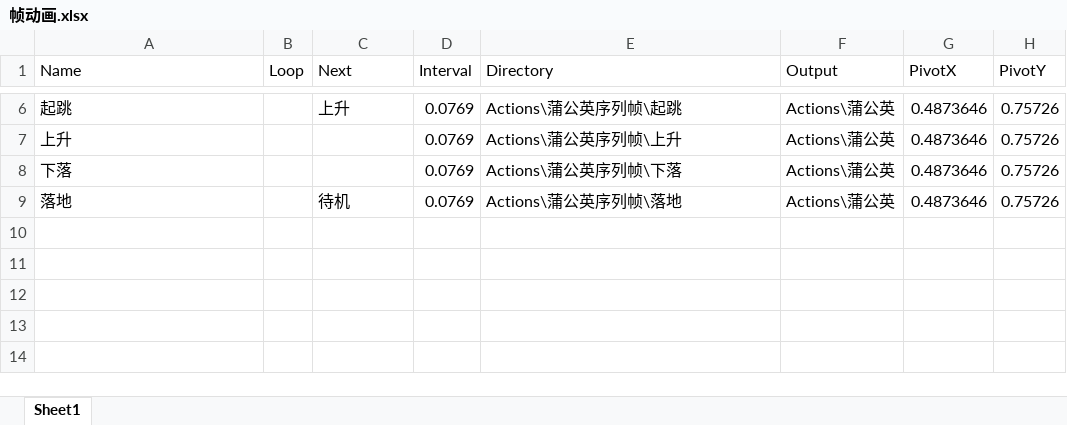
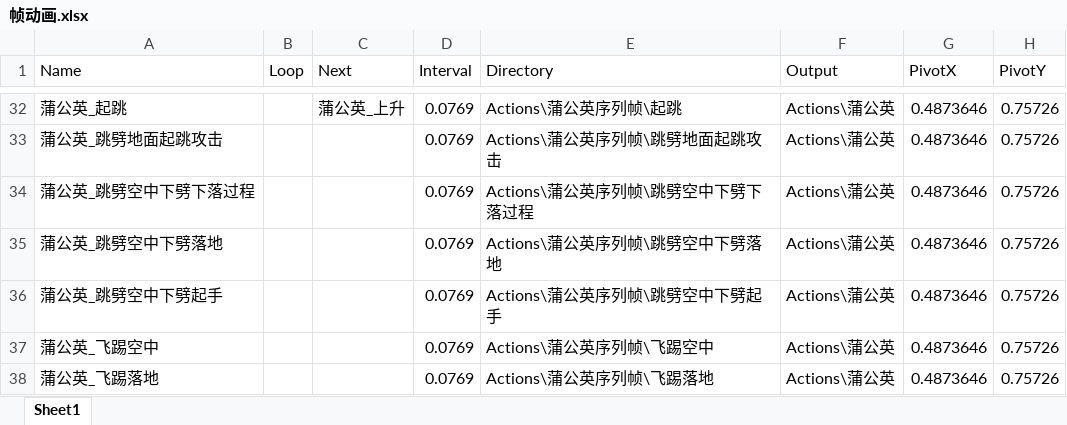
Before and after one commit to yamiwamiyu/2DActionGame, an Excel workbook: Design/Pack/帧动画.xlsx, sheet Sheet1, drawn as a sheet; only a part is shown, gaps mark what is left out; values as stored, in another font and other column widths than the file's, no borders; addresses are those after the commit; the diff covers the shown part only; the diff names each change by its address in the sheet, - before the commit and + after, or states it on an @@ line.

```diff
--- a/Design/Pack/帧动画.xlsx (sheet Sheet1)
+++ b/Design/Pack/帧动画.xlsx (sheet Sheet1)
-A32 (Name): 起跳
+A32 (Name): 蒲公英_起跳
-C32 (Next): 上升
+C32 (Next): 蒲公英_上升
-A33 (Name): 上升
+A33 (Name): 蒲公英_跳劈地面起跳攻击
-E33 (Directory): Actions\蒲公英序列帧\上升
+E33 (Directory): Actions\蒲公英序列帧\跳劈地面起跳攻击
+row 34: 蒲公英_跳劈空中下劈下落过程 |  |  | 0.0769 | Actions\蒲公英序列帧\跳劈空中下劈下落过程 | Actions\蒲公英 | 0.4873646 | 0.75726
-A35 (Name): 下落
+A35 (Name): 蒲公英_跳劈空中下劈落地
-E35 (Directory): Actions\蒲公英序列帧\下落
+E35 (Directory): Actions\蒲公英序列帧\跳劈空中下劈落地
+row 36: 蒲公英_跳劈空中下劈起手 |  |  | 0.0769 | Actions\蒲公英序列帧\跳劈空中下劈起手 | Actions\蒲公英 | 0.4873646 | 0.75726
+row 37: 蒲公英_飞踢空中 |  |  | 0.0769 | Actions\蒲公英序列帧\飞踢空中 | Actions\蒲公英 | 0.4873646 | 0.75726
-A38 (Name): 落地
+A38 (Name): 蒲公英_飞踢落地
-C38 (Next): 待机
+C38 (Next): (empty)
-E38 (Directory): Actions\蒲公英序列帧\落地
+E38 (Directory): Actions\蒲公英序列帧\飞踢落地
```
Also changed, not shown: 26 added rows and 2 edited cells elsewhere in this sheet, formulas that keep their value, Design/Pack/打包图.xlsx, Design/Tables/数据总表.xlsx, 1 other file.
